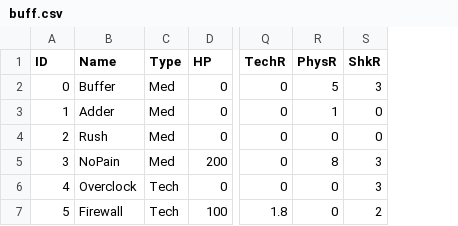
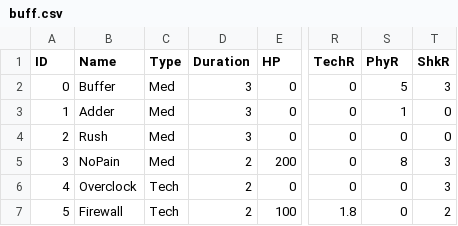
Before and after one commit to JP-Anderson/rpg, a CSV file: data/buff.csv, drawn as a sheet; only a part is shown, gaps mark what is left out; addresses are those after the commit; the diff names each change by its address in the sheet, - before the commit and + after, or states it on an @@ line.

Commit message:
Fixed csv URIs to work in Linux, updated buff.csv

```diff
--- a/data/buff.csv
+++ b/data/buff.csv
+column D (Duration), rows 2-7: 3 | 3 | 3 | 2 | 2 | 2
-S1: PhysR
+S1: PhyR
```
Also changed, not shown: 1 other file.
